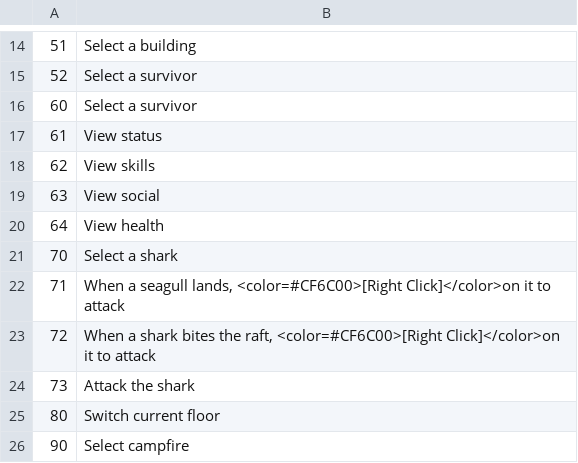
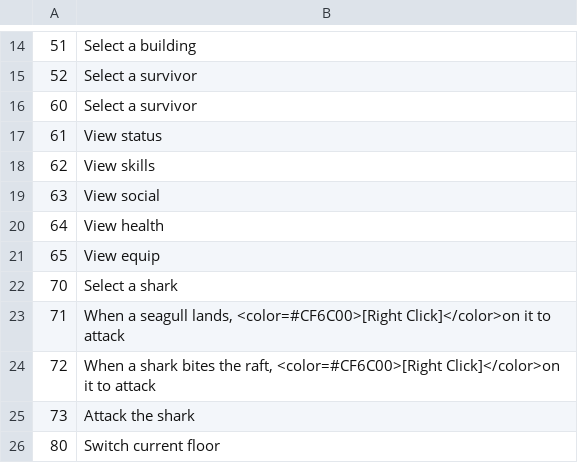
Before and after one commit to justusgamelab2016/LW-translation, a CSV file: language/eng/GuideCheckListConfig.csv, drawn as a sheet; only a part is shown, gaps mark what is left out; the shorter side is filled out with more unchanged rows; the diff covers the shown part only; the diff names each change by its address in the sheet, - before the commit and + after, or states it on an @@ line.

```diff
--- a/language/eng/GuideCheckListConfig.csv
+++ b/language/eng/GuideCheckListConfig.csv
+row 21: 65 | View equip
```
Also changed, not shown: 34 added rows elsewhere in this file, language/eng/GuideConfig.csv, language/eng/item.csv, 35 other files.
